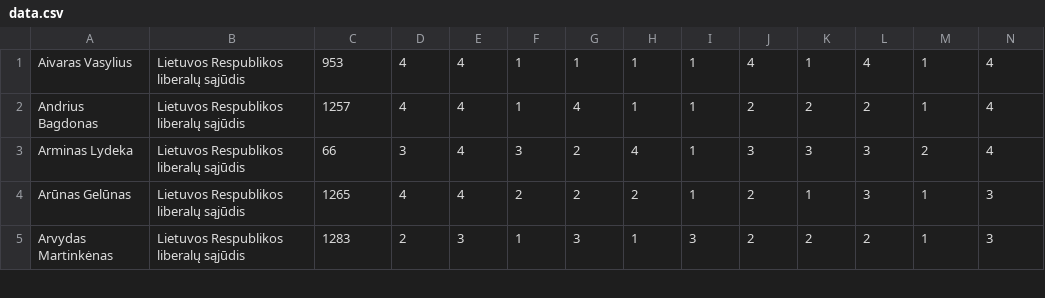
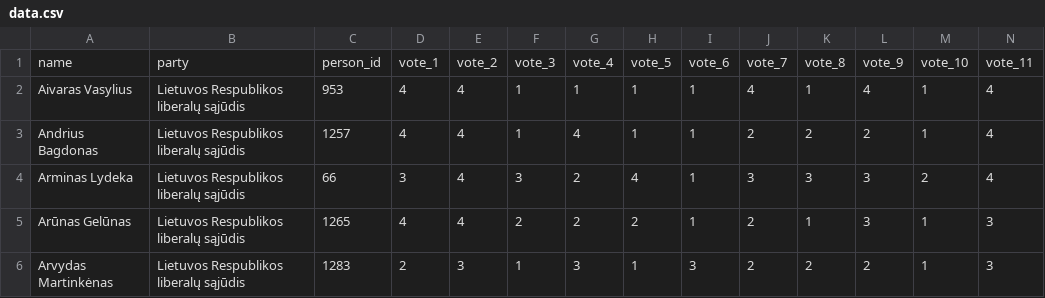
Before and after one commit to ideag/manobalsas, a CSV file: data.csv, drawn as a sheet; only a part is shown; rows hold the shown columns only; the diff names each change by its address in the sheet, - before the commit and + after, or states it on an @@ line.

Commit message:
add column names

```diff
--- a/data.csv
+++ b/data.csv
+row 1: name | party | person_id | vote_1 | vote_2 | vote_3 | vote_4 | vote_5 | vote_6 | vote_7 | vote_8 | vote_9 | vote_10 | vote_11
```
Also changed, not shown: 1 other file.
